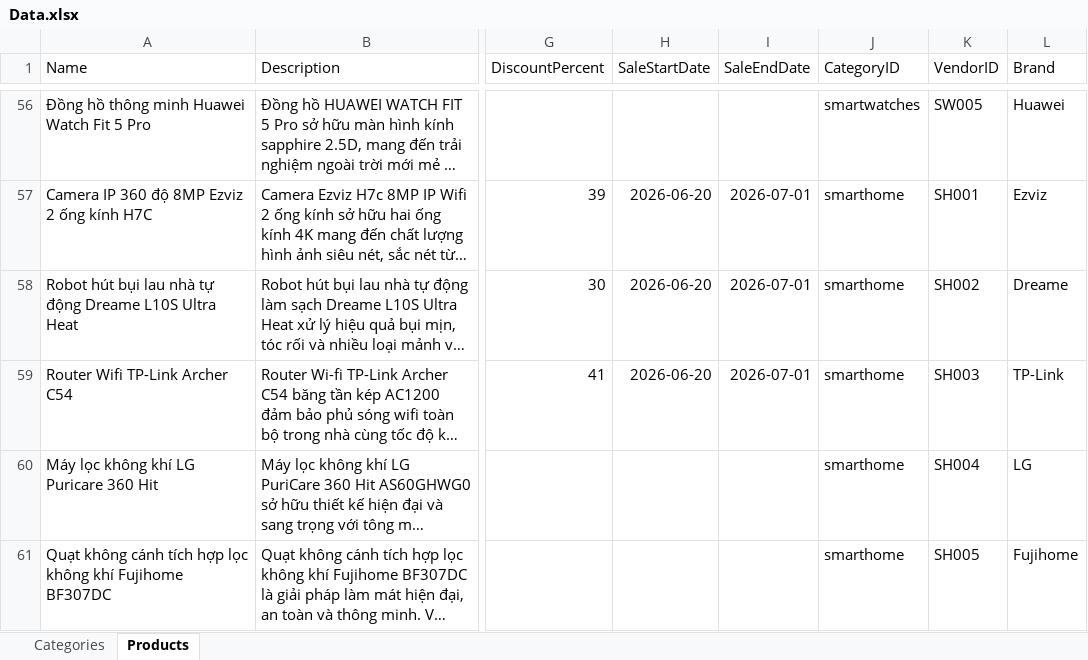
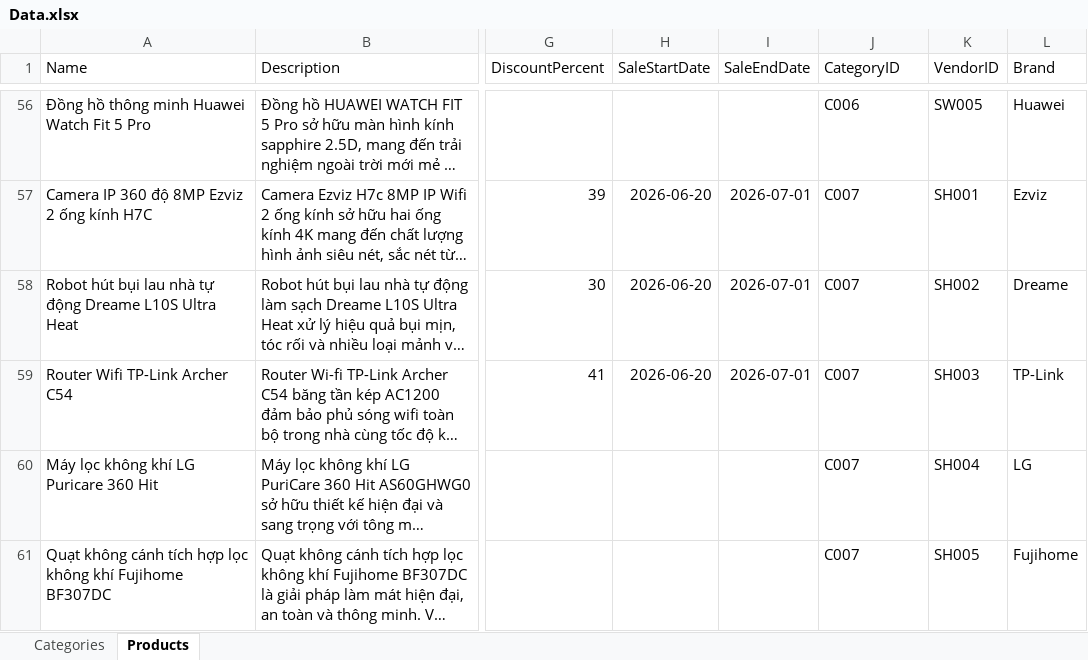
Before and after one commit to TungDT23/Product-service, an Excel workbook: Data.xlsx, sheet Products, drawn as a sheet; only a part is shown, gaps mark what is left out; long unchanged cells end in …; values as stored, in another font and other column widths than the file's, no borders; the diff covers the shown part only; the diff names each change by its address in the sheet, - before the commit and + after, or states it on an @@ line.

Commit message:
Fix: Update category model to match with database

```diff
--- a/Data.xlsx (sheet Products)
+++ b/Data.xlsx (sheet Products)
-J56 (CategoryID): smartwatches
+J56 (CategoryID): C006
-J57:J61 (CategoryID): smarthome
+J57:J61 (CategoryID): C007
```
Also changed, not shown: 54 edited cells elsewhere in this sheet, sheet Categories, 4 other files.
